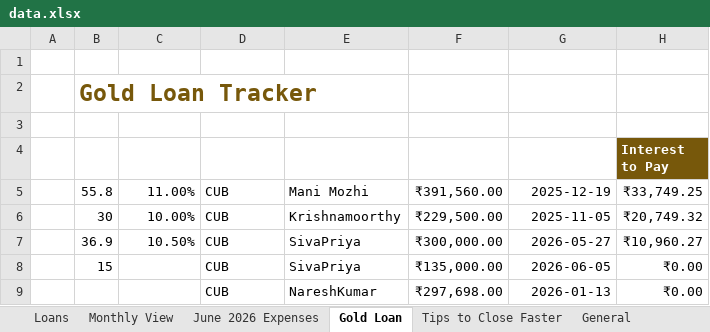
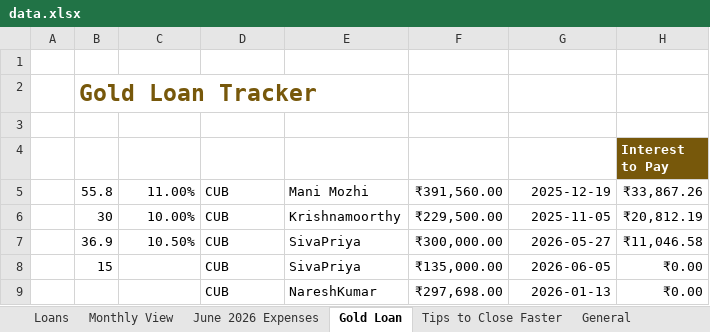
Before and after one commit to Nareshk170999/Debt, an Excel workbook: data.xlsx, sheet Gold Loan, drawn as a sheet; values as stored, in another font and other column widths than the file's, no borders; charts and pictures and table styles not drawn; the diff names each change by its address in the sheet, - before the commit and + after, or states it on an @@ line.

Commit message:
deploy: 9808e24b980bc53f3f2420c3f2c09d4ae49eb6fc

```diff
--- a/data.xlsx (sheet Gold Loan)
+++ b/data.xlsx (sheet Gold Loan)
-H5 (Interest to Pay): ₹33,749.25
+H5 (Interest to Pay): ₹33,867.26
-H6 (Interest to Pay): ₹20,749.32
+H6 (Interest to Pay): ₹20,812.19
-H7 (Interest to Pay): ₹10,960.27
+H7 (Interest to Pay): ₹11,046.58
```
